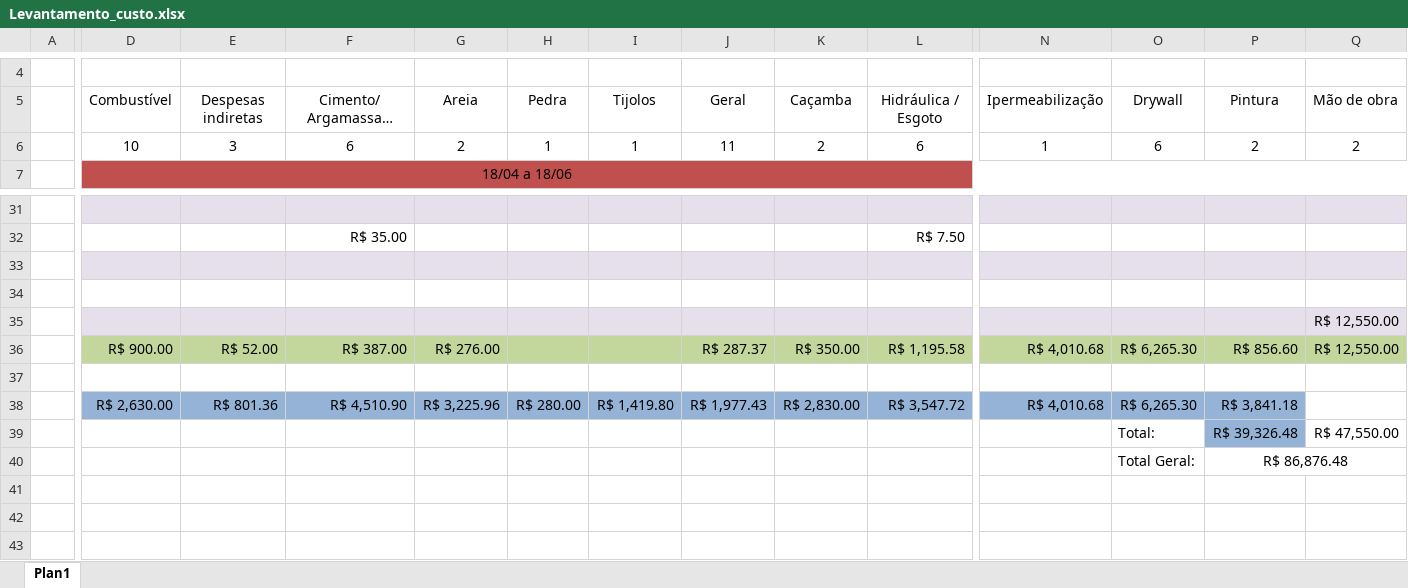
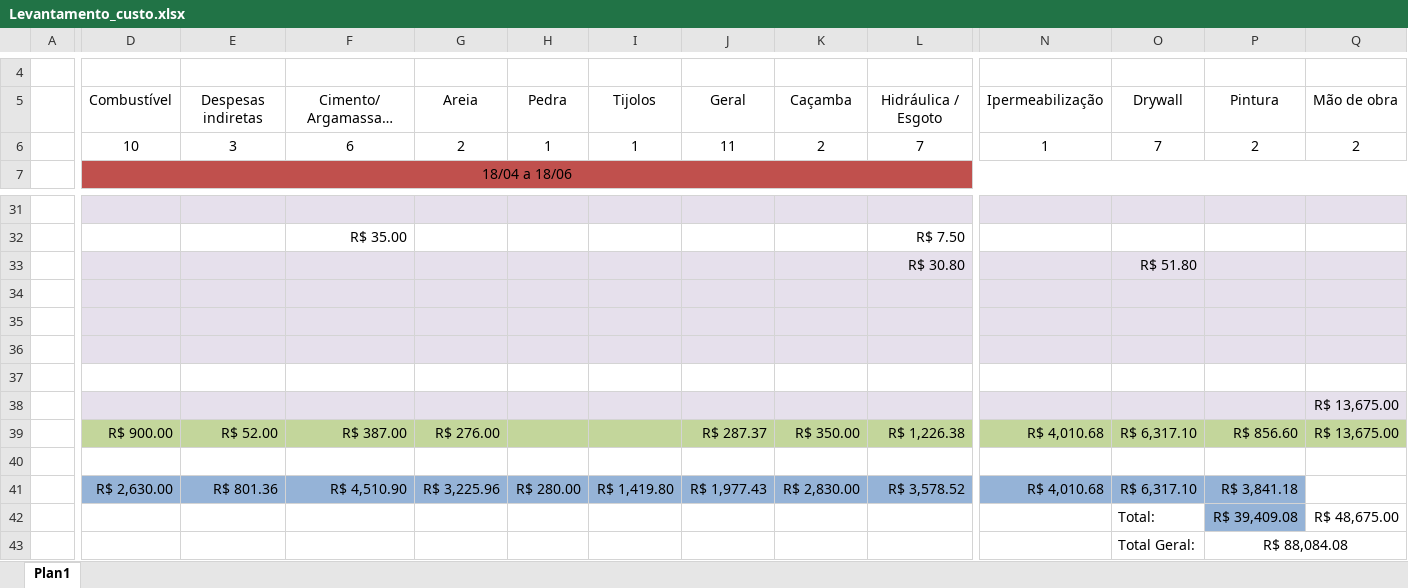
Before and after one commit to EdgardSancosta/Tab_Valor_Diaria, an Excel workbook: Levantamento_custo.xlsx, sheet Plan1, drawn as a sheet; only a part is shown, gaps mark what is left out; long unchanged cells end in …; values as stored, in another font and other column widths than the file's, no borders; charts and pictures and conditional formats not drawn; removed rows and columns are numbered as before the commit, all else as after; rows hold the shown columns only; the diff names each change by its address in the sheet, - before the commit and + after, or states it on an @@ line.

Commit message:
Update Levantamento_custo.xlsx

```diff
--- a/Levantamento_custo.xlsx (sheet Plan1)
+++ b/Levantamento_custo.xlsx (sheet Plan1)
-L6: 6
+L6: 7
-O6: 6
+O6: 7
+row 33:  |  |  |  |  |  |  |  |  | R$ 30.80 |  | R$ 51.80
-D35:L35 fill: none
+D35:L35 fill: #E6E0EC
-N35:Q35 fill: none
+N35:Q35 fill: #E6E0EC
-row 35:  |  |  |  |  |  |  |  |  |  |  |  |  | R$ 12,550.00
-row 36:  | R$ 900.00 | R$ 52.00 | R$ 387.00 | R$ 276.00 |  |  | R$ 287.37 | R$ 350.00 | R$ 1,195.58 | R$ 4,010.68 | R$ 6,265.30 | R$ 856.60 | R$ 12,550.00
-D36:L36 fill: none
+D36:L36 fill: #E6E0EC
-N36:Q36 fill: none
+N36:Q36 fill: #E6E0EC
+row 37: (empty)
+row 38:  |  |  |  |  |  |  |  |  |  |  |  |  | R$ 13,675.00
+row 39:  | R$ 900.00 | R$ 52.00 | R$ 387.00 | R$ 276.00 |  |  | R$ 287.37 | R$ 350.00 | R$ 1,226.38 | R$ 4,010.68 | R$ 6,317.10 | R$ 856.60 | R$ 13,675.00
+row 40: (empty)
-L41: R$ 3,547.72
+L41: R$ 3,578.52
-O41: R$ 6,265.30
+O41: R$ 6,317.10
-P42: R$ 39,326.48
+P42: R$ 39,409.08
-Q42: R$ 47,550.00
+Q42: R$ 48,675.00
-P43: R$ 86,876.48
+P43: R$ 88,084.08
```
Also changed, not shown: formulas that keep their value, charts or pictures.
